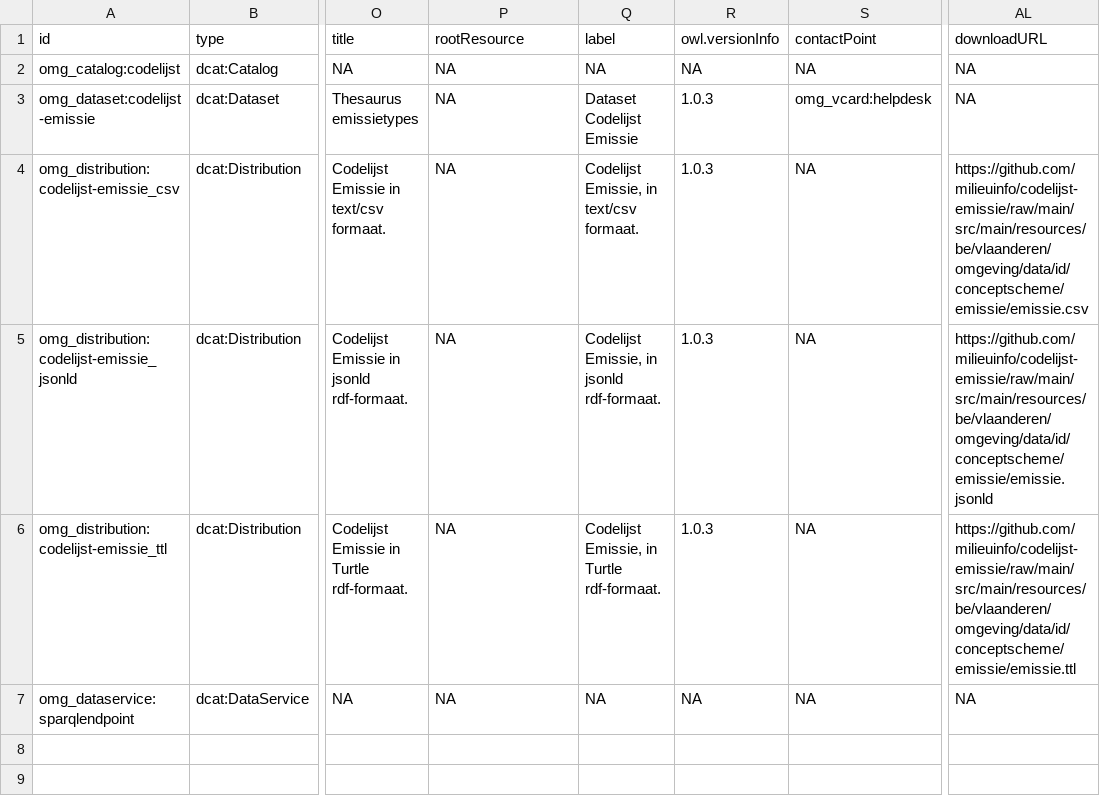
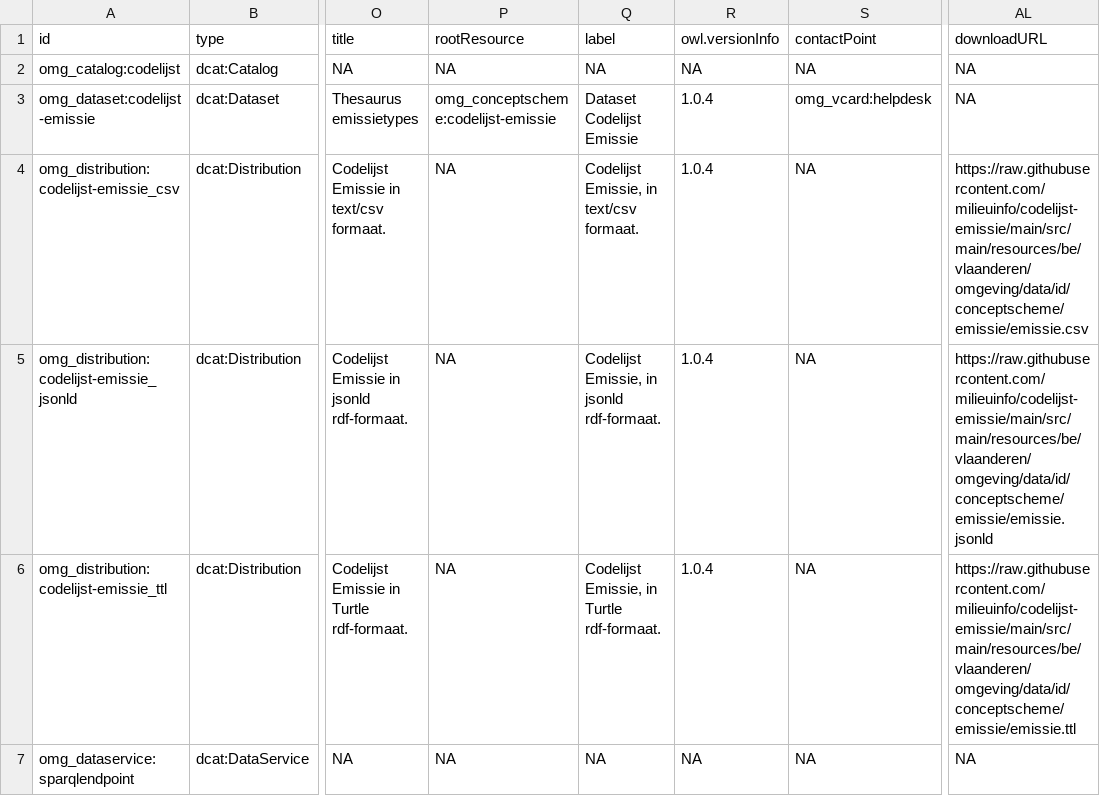
Before and after one commit to milieuinfo/codelijst-emissie, a CSV file: src/main/resources/be/vlaanderen/omgeving/data/id/dataset/codelijst-emissie/catalog.csv, drawn as a sheet; only a part is shown, gaps mark what is left out; the diff names each change by its address in the sheet, - before the commit and + after, or states it on an @@ line.

```diff
--- a/src/main/resources/be/vlaanderen/omgeving/data/id/dataset/codelijst-emissie/catalog.csv
+++ b/src/main/resources/be/vlaanderen/omgeving/data/id/dataset/codelijst-emissie/catalog.csv
-P3 (rootResource): NA
+P3 (rootResource): omg_conceptscheme:codelijst-emissie
-R3:R6 (owl.versionInfo): 1.0.3
+R3:R6 (owl.versionInfo): 1.0.4
-AL4 (downloadURL): https://github.com/milieuinfo/codelijst-emissie/raw/main/src/main/resources/be/vlaanderen/omgeving/data/id/conceptscheme/emissie/emissie.csv
+AL4 (downloadURL): https://raw.githubusercontent.com/milieuinfo/codelijst-emissie/main/src/main/resources/be/vlaanderen/omgeving/data/id/conceptscheme/emissie/emissie.csv
-AL5 (downloadURL): https://github.com/milieuinfo/codelijst-emissie/raw/main/src/main/resources/be/vlaanderen/omgeving/data/id/conceptscheme/emissie/emissie.jsonld
+AL5 (downloadURL): https://raw.githubusercontent.com/milieuinfo/codelijst-emissie/main/src/main/resources/be/vlaanderen/omgeving/data/id/conceptscheme/emissie/emissie.jsonld
-AL6 (downloadURL): https://github.com/milieuinfo/codelijst-emissie/raw/main/src/main/resources/be/vlaanderen/omgeving/data/id/conceptscheme/emissie/emissie.ttl
+AL6 (downloadURL): https://raw.githubusercontent.com/milieuinfo/codelijst-emissie/main/src/main/resources/be/vlaanderen/omgeving/data/id/conceptscheme/emissie/emissie.ttl
```
Also changed, not shown: src/main/resources/be/vlaanderen/omgeving/data/id/conceptscheme/emissie/emissie.csv, 2 other files.
